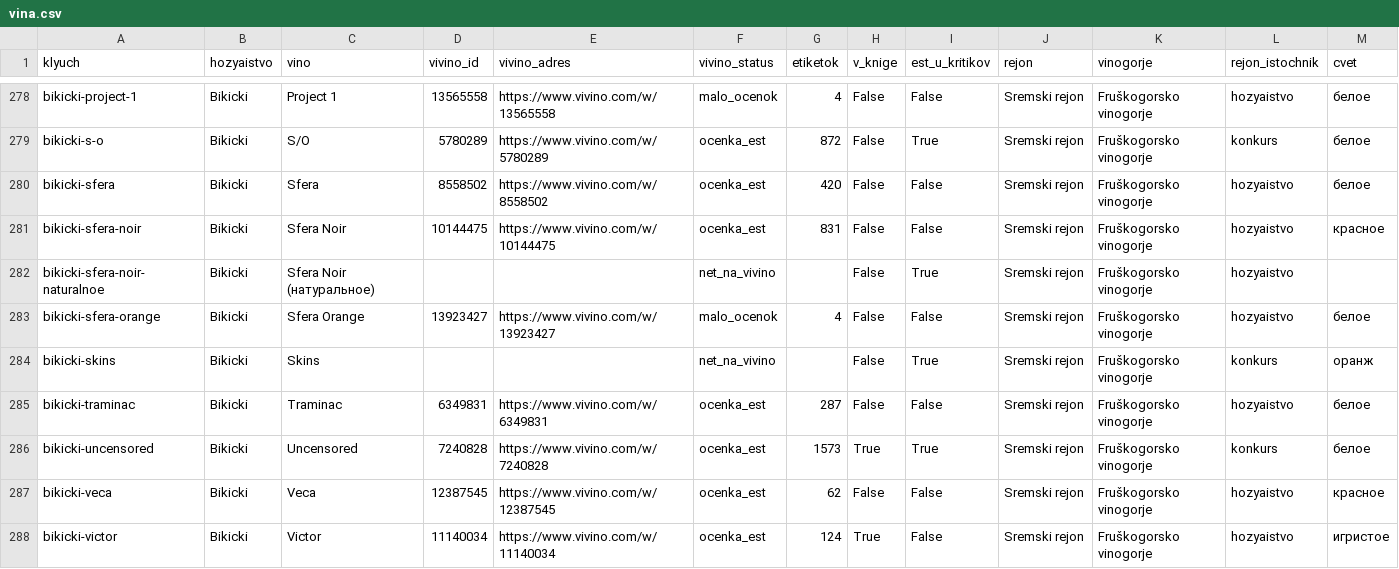
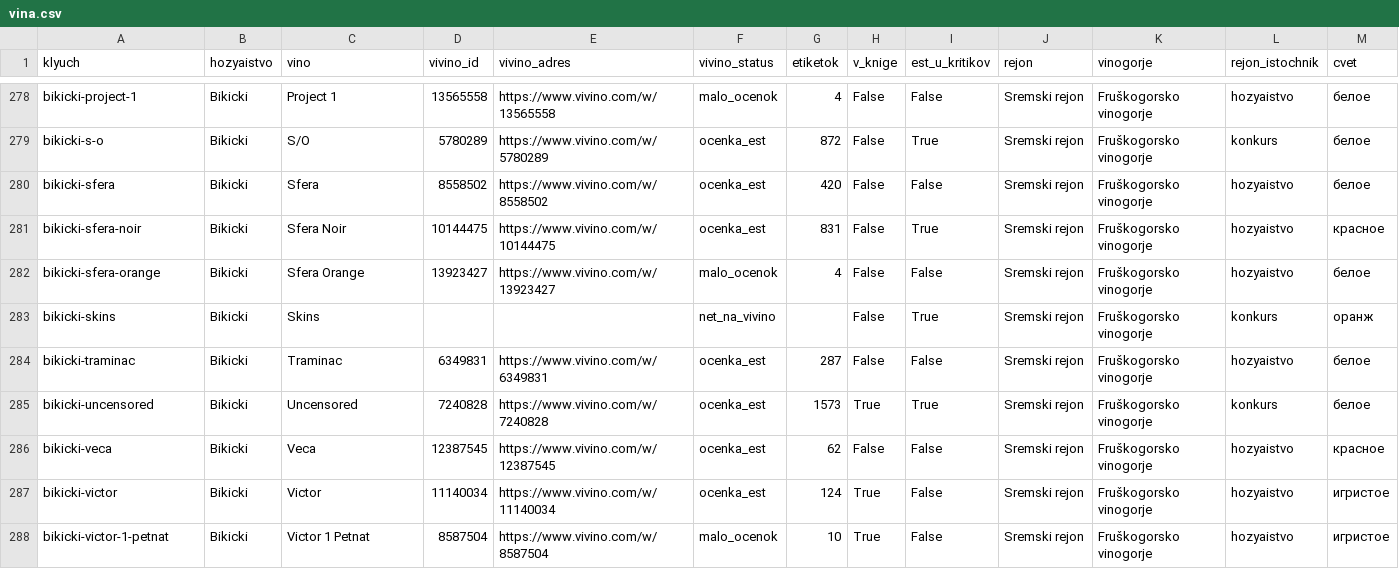
Before and after one commit to serbianwines/serbianwines.github.io, a CSV file: _rabota/rejtingi/vina.csv, drawn as a sheet; only a part is shown, gaps mark what is left out; the shorter side is filled out with more unchanged rows.

```diff
--- a/_rabota/rejtingi/vina.csv
+++ b/_rabota/rejtingi/vina.csv
@@ -280,4 +280,3 @@ bikicki-s-o,Bikicki,S/O,5780289,https://www.vivino.com/w/5780289,ocenka_est,872,
 bikicki-sfera,Bikicki,Sfera,8558502,https://www.vivino.com/w/8558502,ocenka_est,420,False,False,Sremski rejon,Fruškogorsko vinogorje,hozyaistvo,белое
-bikicki-sfera-noir,Bikicki,Sfera Noir,10144475,https://www.vivino.com/w/10144475,ocenka_est,831,False,False,Sremski rejon,Fruškogorsko vinogorje,hozyaistvo,красное
-bikicki-sfera-noir-naturalnoe,Bikicki,Sfera Noir (натуральное),,,net_na_vivino,,False,True,Sremski rejon,Fruškogorsko vinogorje,hozyaistvo,
+bikicki-sfera-noir,Bikicki,Sfera Noir,10144475,https://www.vivino.com/w/10144475,ocenka_est,831,False,True,Sremski rejon,Fruškogorsko vinogorje,hozyaistvo,красное
 bikicki-sfera-orange,Bikicki,Sfera Orange,13923427,https://www.vivino.com/w/13923427,malo_ocenok,4,False,False,Sremski rejon,Fruškogorsko vinogorje,hozyaistvo,белое
```
Also changed, not shown: _rabota/rejtingi/ocenki.csv, 7 other files.
